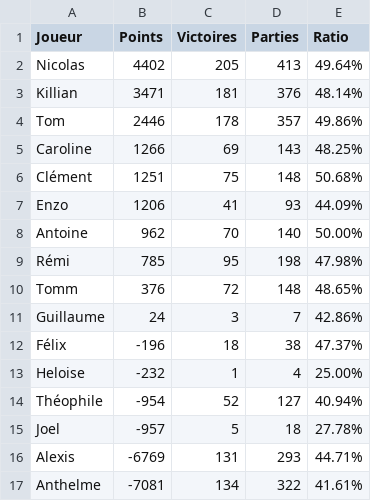
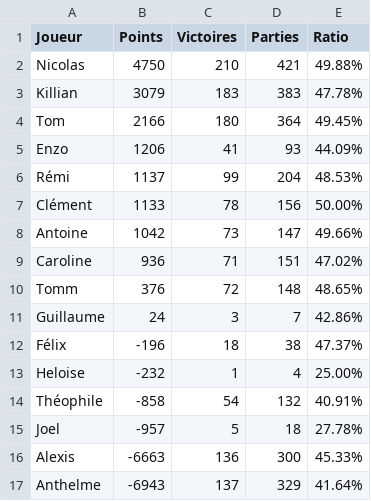
Before and after one commit to Nicolas62x/TarotCalculator, a CSV file: output/rating.csv, drawn as a sheet.

```diff
--- a/output/rating.csv
+++ b/output/rating.csv
@@ -1,10 +1,10 @@
 Joueur;Points;Victoires;Parties;Ratio
-Nicolas;4402;205;413;49.64%
-Killian;3471;181;376;48.14%
-Tom;2446;178;357;49.86%
-Caroline;1266;69;143;48.25%
-Clément;1251;75;148;50.68%
+Nicolas;4750;210;421;49.88%
+Killian;3079;183;383;47.78%
+Tom;2166;180;364;49.45%
 Enzo;1206;41;93;44.09%
-Antoine;962;70;140;50.00%
-Rémi;785;95;198;47.98%
+Rémi;1137;99;204;48.53%
+Clément;1133;78;156;50.00%
+Antoine;1042;73;147;49.66%
+Caroline;936;71;151;47.02%
 Tomm;376;72;148;48.65%
@@ -13,5 +13,5 @@ Félix;-196;18;38;47.37%
 Heloise;-232;1;4;25.00%
-Théophile;-954;52;127;40.94%
+Théophile;-858;54;132;40.91%
 Joel;-957;5;18;27.78%
-Alexis;-6769;131;293;44.71%
-Anthelme;-7081;134;322;41.61%
+Alexis;-6663;136;300;45.33%
+Anthelme;-6943;137;329;41.64%
```
Also changed, not shown: output/history.csv, output/winrates.csv.
